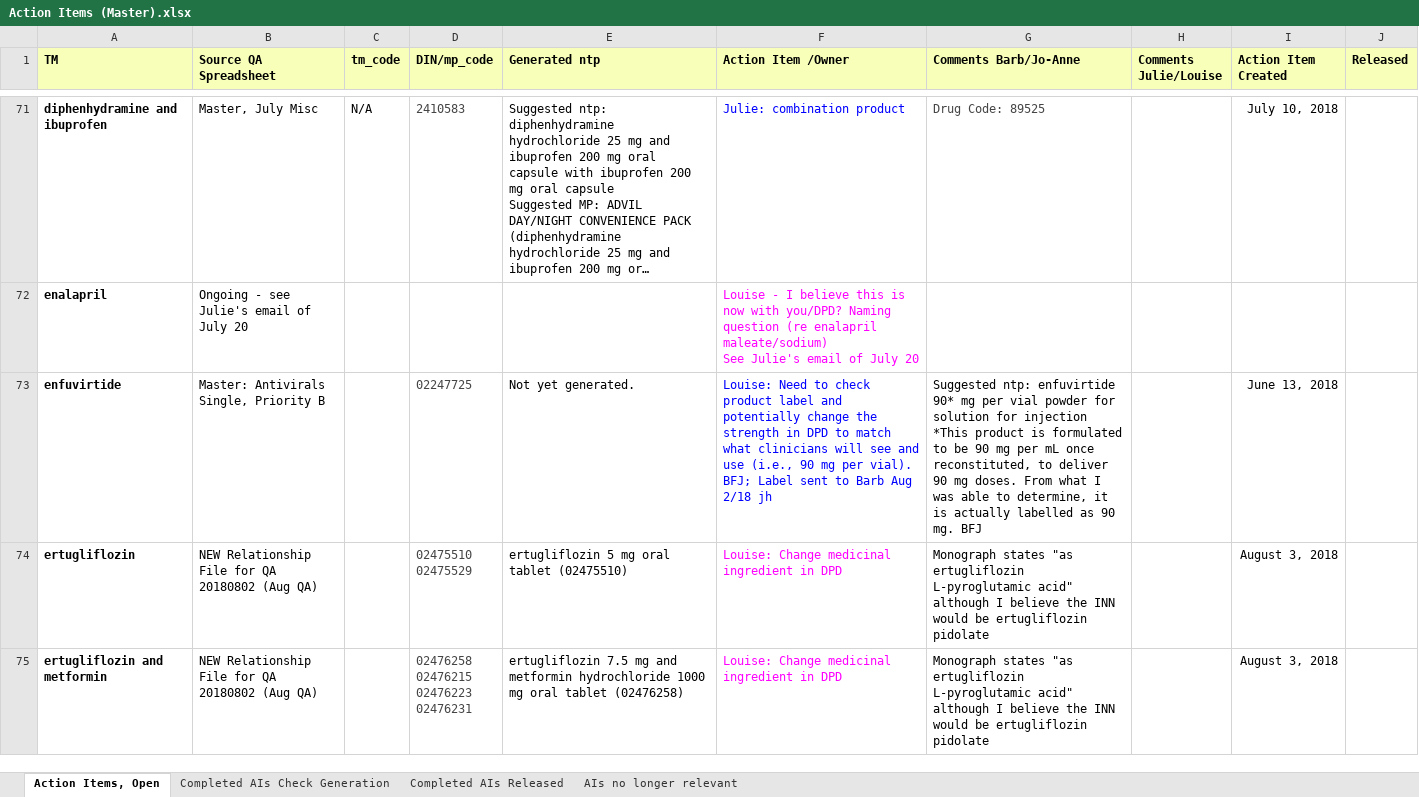
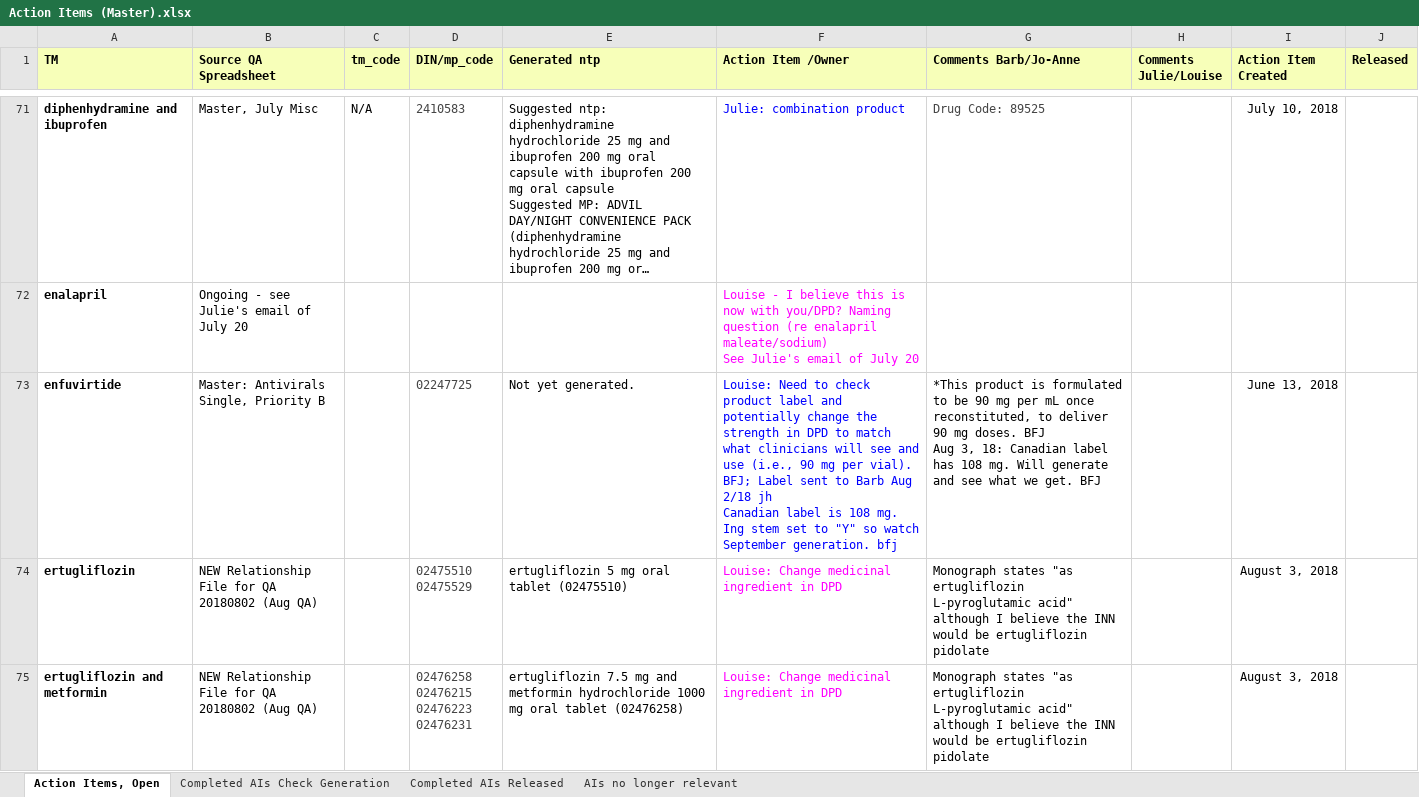
Before and after one commit to hres/formulary, an Excel workbook: Working QA Team Folders/Pre- Release QA/Action Items (Master).xlsx, sheet Action Items, Open, drawn as a sheet; only a part is shown, gaps mark what is left out; long unchanged cells end in …; values as stored, in another font and other column widths than the file's, no borders; ↵ is a line break in a cell; the diff covers the shown part only; the diff names each change by its address in the sheet, - before the commit and + after, or states it on an @@ line.

Commit message:
Updates to Action Items

```diff
--- a/Working QA Team Folders/Pre- Release QA/Action Items (Master).xlsx (sheet Action Items, Open)
+++ b/Working QA Team Folders/Pre- Release QA/Action Items (Master).xlsx (sheet Action Items, Open)
-F73 (Action Item /Owner): …2/18 jh
+F73 (Action Item /Owner): …2/18 jh ↵ Canadian label is 108 mg. Ing stem set to "Y" so watch September generation. bfj
-G73 (Comments Barb/Jo-Anne): Suggested ntp: enfuvirtide 90* mg per vial powder for solution for injection ↵ *This product is formulated to be 90 mg per mL once reconstituted, to deliver 90 mg doses. From what I was able to determine, it is actually labelled as 90 mg. BFJ
+G73 (Comments Barb/Jo-Anne): *This product is formulated to be 90 mg per mL once reconstituted, to deliver 90 mg doses. BFJ ↵ Aug 3, 18: Canadian label has 108 mg. Will generate and see what we get. BFJ
```
Also changed, not shown: 1 edited cell elsewhere in this sheet.
